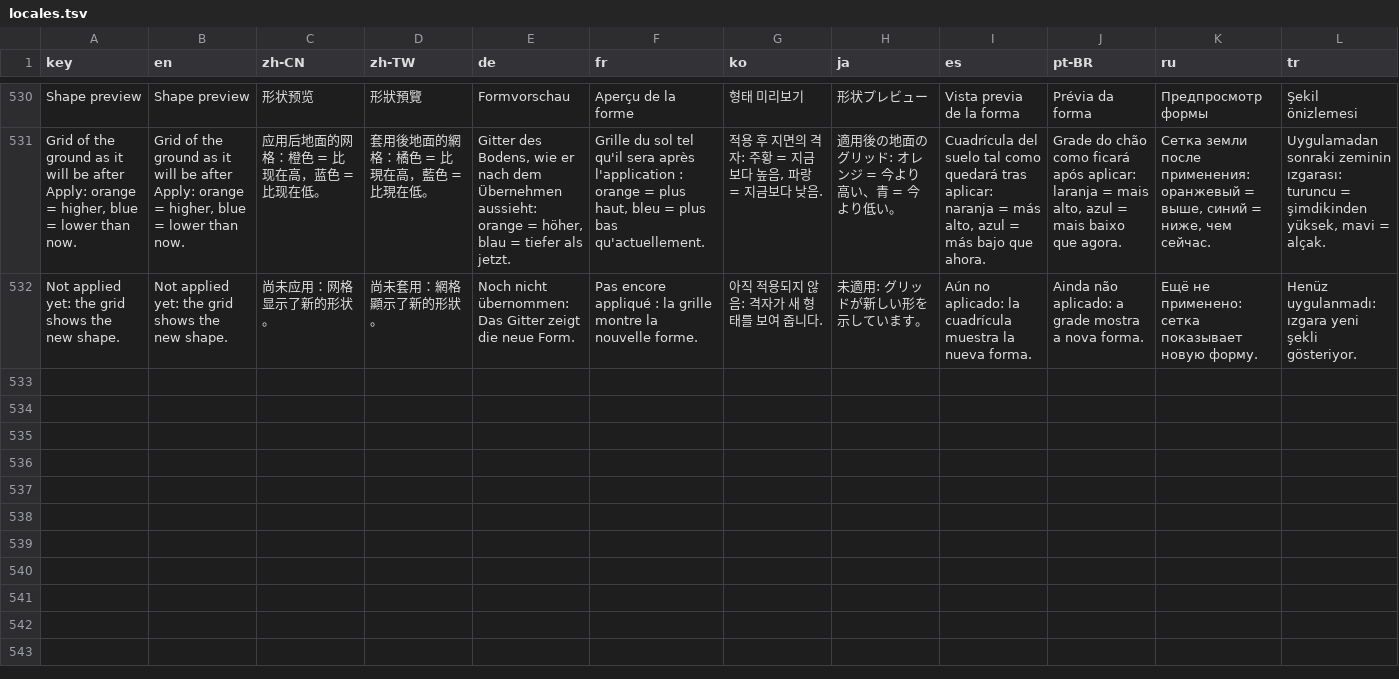
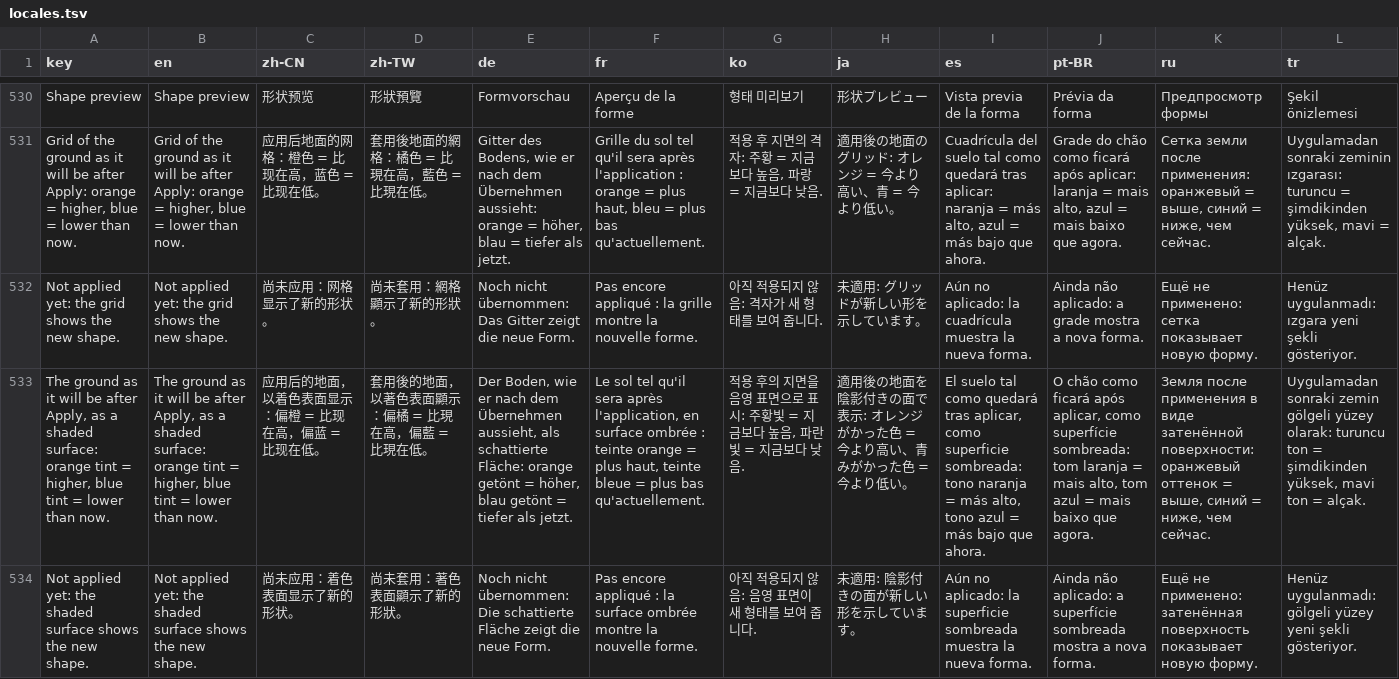
Before and after one commit to Moon-yungg/crimson-desert-world-builder, a TSV file: asi/cdmodkit/data/locales.tsv, drawn as a sheet; only a part is shown, gaps mark what is left out; the diff names each change by its address in the sheet, - before the commit and + after, or states it on an @@ line.

```diff
--- a/asi/cdmodkit/data/locales.tsv
+++ b/asi/cdmodkit/data/locales.tsv
+row 533: The ground as it will be after Apply, as a shaded surface: orange tint = higher, blue tint = lower than now. | The ground as it will be after Apply, as a shaded surface: orange tint = higher, blue tint = lower than now. | 应用后的地面，以着色表面显示：偏橙 = 比现在高，偏蓝 = 比现在低。 | 套用後的地面，以著色表面顯示：偏橘 = 比現在高，偏藍 = 比現在低。 | Der Boden, wie er nach dem Übernehmen aussieht, als schattierte Fläche: orange getönt = höher, blau getönt = tiefer als jetzt. | Le sol tel qu'il sera après l'application, en surface ombrée : teinte orange = plus haut, teinte bleue = plus bas qu'actuellement. | 적용 후의 지면을 음영 표면으로 표시: 주황빛 = 지금보다 높음, 파란빛 = 지금보다 낮음. | 適用後の地面を陰影付きの面で表示: オレンジがかった色 = 今より高い、青みがかった色 = 今より低い。 | El suelo tal como quedará tras aplicar, como superficie sombreada: tono naranja = más alto, tono azul = más bajo que ahora. | O chão como ficará após aplicar, como superfície sombreada: tom laranja = mais alto, tom azul = mais baixo que agora. | Земля после применения в виде затенённой поверхности: оранжевый оттенок = выше, синий = ниже, чем сейчас. | Uygulamadan sonraki zemin gölgeli yüzey olarak: turuncu ton = şimdikinden yüksek, mavi ton = alçak.
+row 534: Not applied yet: the shaded surface shows the new shape. | Not applied yet: the shaded surface shows the new shape. | 尚未应用：着色表面显示了新的形状。 | 尚未套用：著色表面顯示了新的形狀。 | Noch nicht übernommen: Die schattierte Fläche zeigt die neue Form. | Pas encore appliqué : la surface ombrée montre la nouvelle forme. | 아직 적용되지 않음: 음영 표면이 새 형태를 보여 줍니다. | 未適用: 陰影付きの面が新しい形を示しています。 | Aún no aplicado: la superficie sombreada muestra la nueva forma. | Ainda não aplicado: a superfície sombreada mostra a nova forma. | Ещё не применено: затенённая поверхность показывает новую форму. | Henüz uygulanmadı: gölgeli yüzey yeni şekli gösteriyor.
```
Also changed, not shown: 1 other file.
